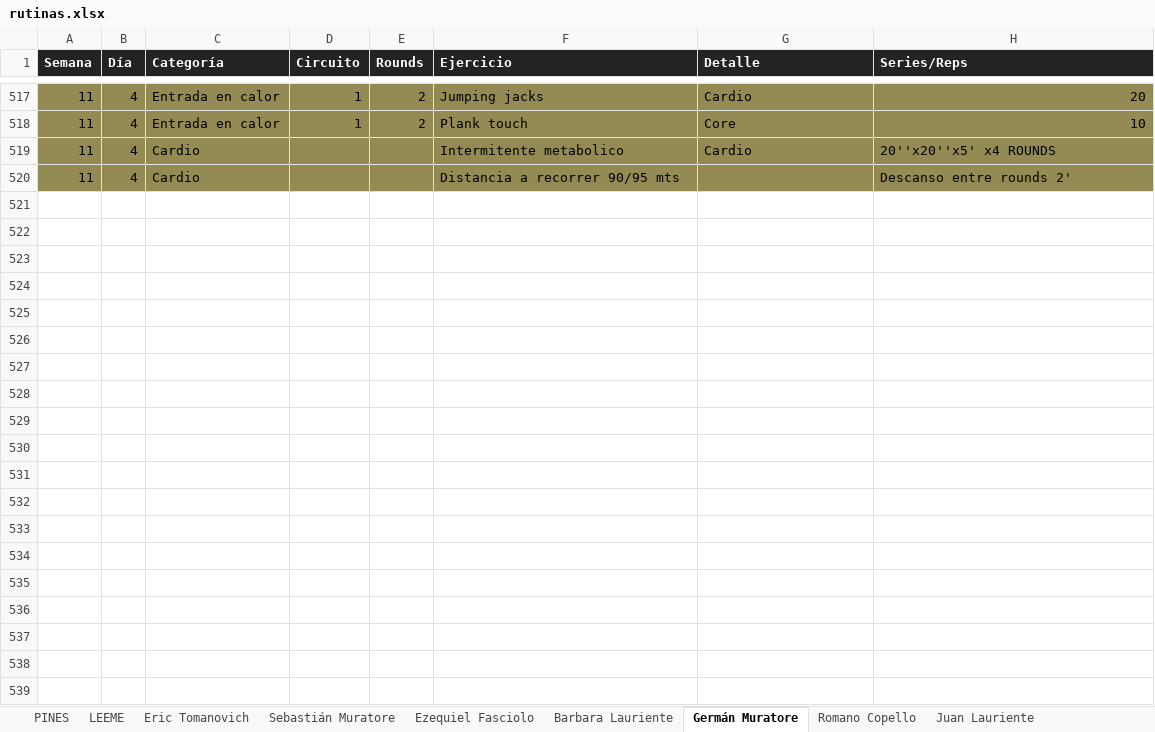
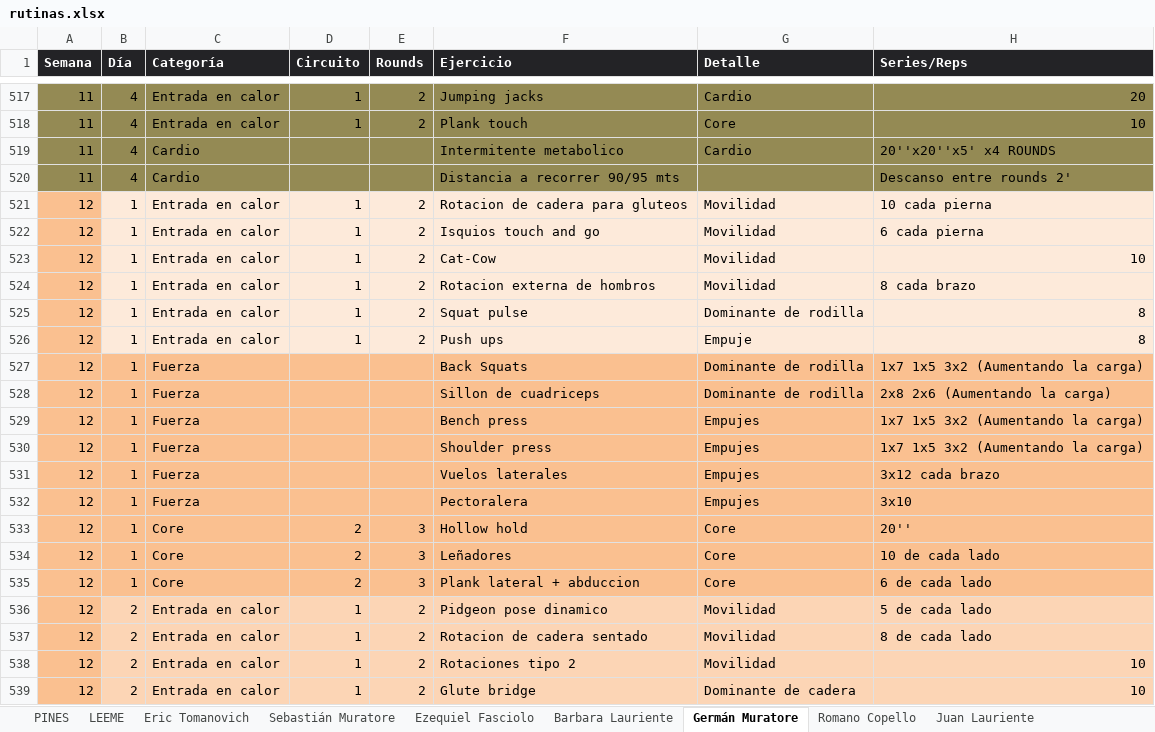
Before and after one commit to erictomanovich-web/profe.eric.app, an Excel workbook: pwa/rutinas.xlsx, sheet Germán Muratore, drawn as a sheet; only a part is shown, gaps mark what is left out; values as stored, in another font and other column widths than the file's, no borders; the diff covers the shown part only; the diff names each change by its address in the sheet, - before the commit and + after, or states it on an @@ line.

```diff
--- a/pwa/rutinas.xlsx (sheet Germán Muratore)
+++ b/pwa/rutinas.xlsx (sheet Germán Muratore)
+row 521: 12 | 1 | Entrada en calor | 1 | 2 | Rotacion de cadera para gluteos | Movilidad | 10 cada pierna
+row 522: 12 | 1 | Entrada en calor | 1 | 2 | Isquios touch and go | Movilidad | 6 cada pierna
+row 523: 12 | 1 | Entrada en calor | 1 | 2 | Cat-Cow | Movilidad | 10
+row 524: 12 | 1 | Entrada en calor | 1 | 2 | Rotacion externa de hombros | Movilidad | 8 cada brazo
+row 525: 12 | 1 | Entrada en calor | 1 | 2 | Squat pulse | Dominante de rodilla | 8
+row 526: 12 | 1 | Entrada en calor | 1 | 2 | Push ups | Empuje | 8
+row 527: 12 | 1 | Fuerza |  |  | Back Squats | Dominante de rodilla | 1x7 1x5 3x2 (Aumentando la carga)
+row 528: 12 | 1 | Fuerza |  |  | Sillon de cuadriceps | Dominante de rodilla | 2x8 2x6 (Aumentando la carga)
+row 529: 12 | 1 | Fuerza |  |  | Bench press | Empujes | 1x7 1x5 3x2 (Aumentando la carga)
+row 530: 12 | 1 | Fuerza |  |  | Shoulder press | Empujes | 1x7 1x5 3x2 (Aumentando la carga)
+row 531: 12 | 1 | Fuerza |  |  | Vuelos laterales | Empujes | 3x12 cada brazo
+row 532: 12 | 1 | Fuerza |  |  | Pectoralera | Empujes | 3x10
+row 533: 12 | 1 | Core | 2 | 3 | Hollow hold | Core | 20''
+row 534: 12 | 1 | Core | 2 | 3 | Leñadores | Core | 10 de cada lado
+row 535: 12 | 1 | Core | 2 | 3 | Plank lateral + abduccion | Core | 6 de cada lado
+row 536: 12 | 2 | Entrada en calor | 1 | 2 | Pidgeon pose dinamico | Movilidad | 5 de cada lado
+row 537: 12 | 2 | Entrada en calor | 1 | 2 | Rotacion de cadera sentado | Movilidad | 8 de cada lado
+row 538: 12 | 2 | Entrada en calor | 1 | 2 | Rotaciones tipo 2 | Movilidad | 10
+row 539: 12 | 2 | Entrada en calor | 1 | 2 | Glute bridge | Dominante de cadera | 10
```
Also changed, not shown: 30 added rows elsewhere in this sheet, sheet Barbara Lauriente, sheet Romano Copello, sheet Leo Lewis, sheet Juan Lauriente, sheet Josefina Pellejero, sheet Eric Tomanovich.
